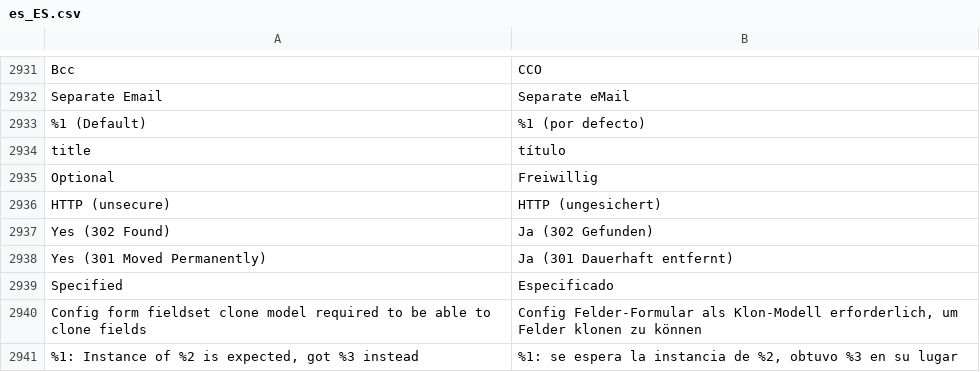
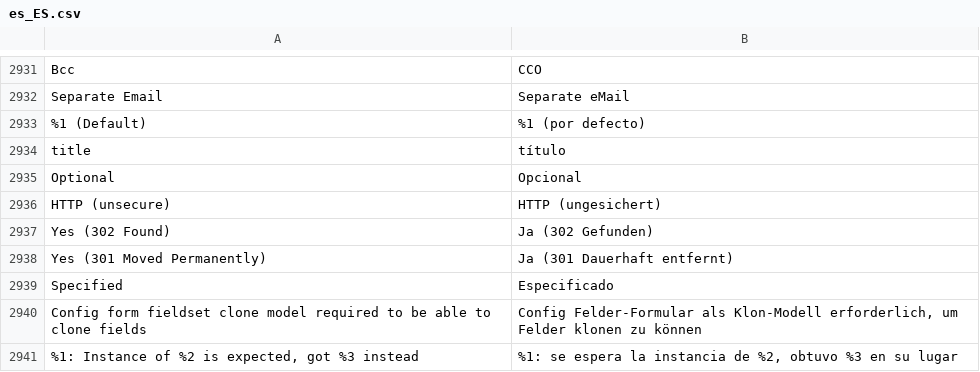
Before and after one commit to magento-l10n/language-es_ES, a CSV file: es_ES.csv, drawn as a sheet; only a part is shown, gaps mark what is left out.

Commit message:
Updating translations from Crowdin.

```diff
--- a/es_ES.csv
+++ b/es_ES.csv
@@ -2995,3 +2995,3 @@ Bcc,CCO
 title,título
-Optional,Freiwillig
+Optional,Opcional
 "HTTP (unsecure)","HTTP (ungesichert)"
```
Also changed, not shown: 1 other file.
